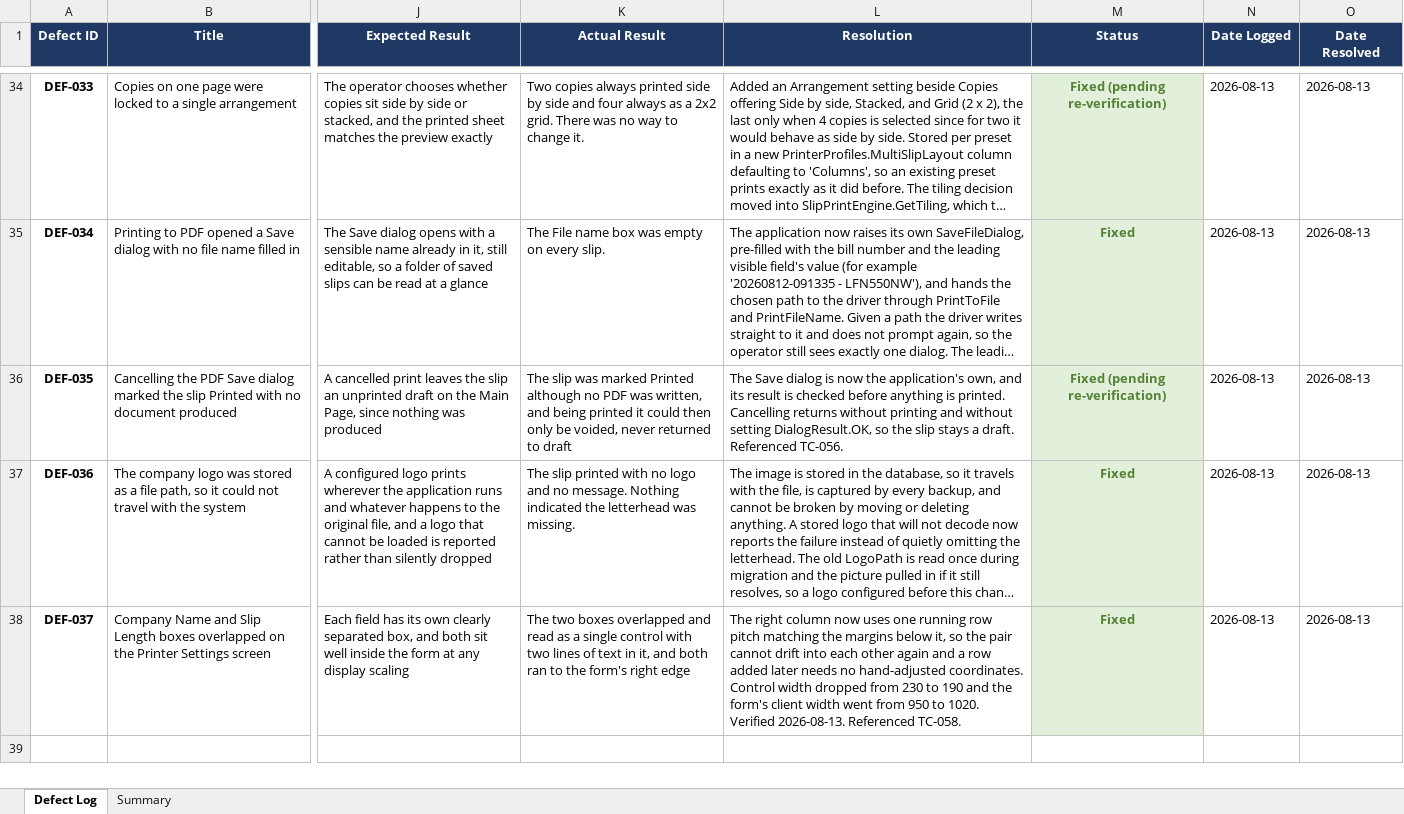
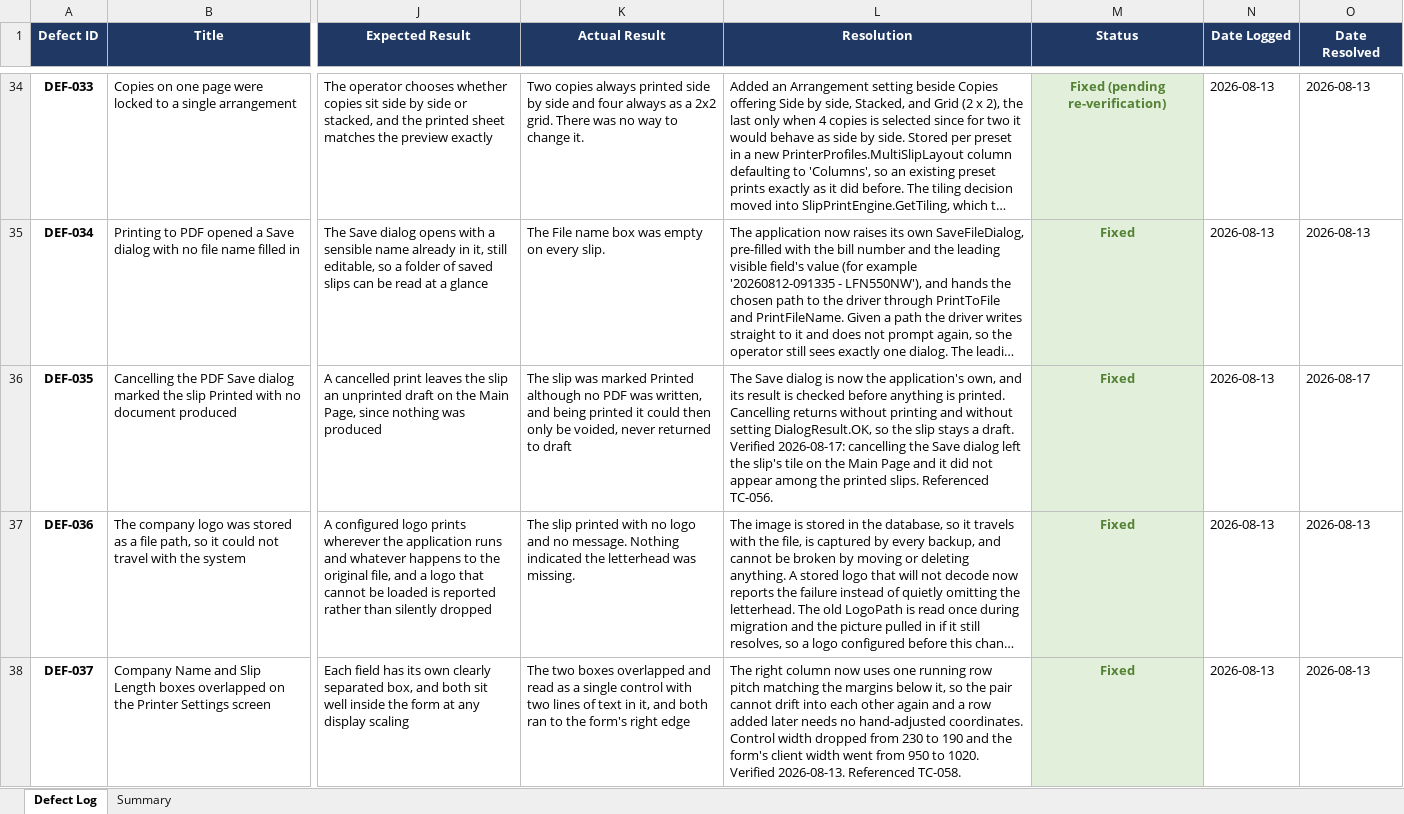
Before and after one commit to JohnHerbst66/SlipManagement2, an Excel workbook: docs/Defect_Log.xlsx, sheet Defect Log, drawn as a sheet; only a part is shown, gaps mark what is left out; long unchanged cells end in …; values as stored, in another font and other column widths than the file's, no borders; the diff names each change by its address in the sheet, - before the commit and + after, or states it on an @@ line.

```diff
--- a/docs/Defect_Log.xlsx (sheet Defect Log)
+++ b/docs/Defect_Log.xlsx (sheet Defect Log)
-L36 (Resolution): …a draft. Referenced TC-056.
+L36 (Resolution): …a draft. Verified 2026-08-17: cancelling the Save dialog left the slip's tile on the Main Page and it did not appear among the printed slips. Referenced TC-056.
-M36 (Status): Fixed (pending re-verification)
+M36 (Status): Fixed
-O36 (Date Resolved): 2026-08-13
+O36 (Date Resolved): 2026-08-17
```
Also changed, not shown: docs/Test_Case_Matrix.xlsx.
